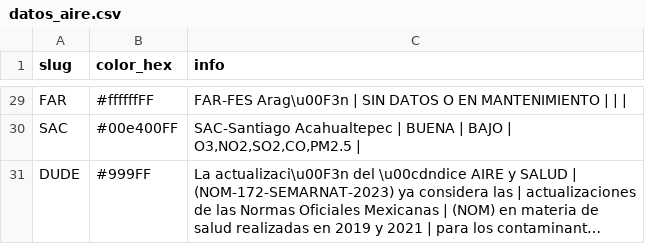
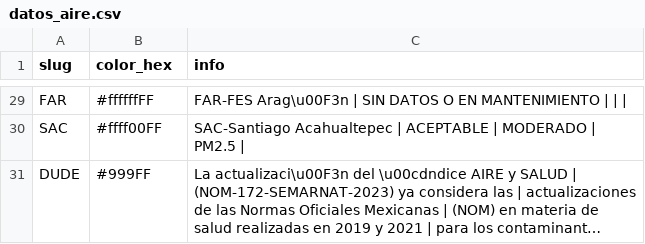
Before and after one commit to josepablo-sur/airecdmx, a CSV file: datos_aire.csv, drawn as a sheet; only a part is shown, gaps mark what is left out; long unchanged cells end in …; the diff covers the shown part only; the diff names each change by its address in the sheet, - before the commit and + after, or states it on an @@ line.

```diff
--- a/datos_aire.csv
+++ b/datos_aire.csv
-B30 (color_hex): #00e400FF
+B30 (color_hex): #ffff00FF
-C30 (info): …Acahualtepec | BUENA | BAJO | O3,NO2,SO2,CO,PM2.5 |
+C30 (info): …Acahualtepec | ACEPTABLE | MODERADO | PM2.5 |
```
Also changed, not shown: 27 edited cells elsewhere in this file.
